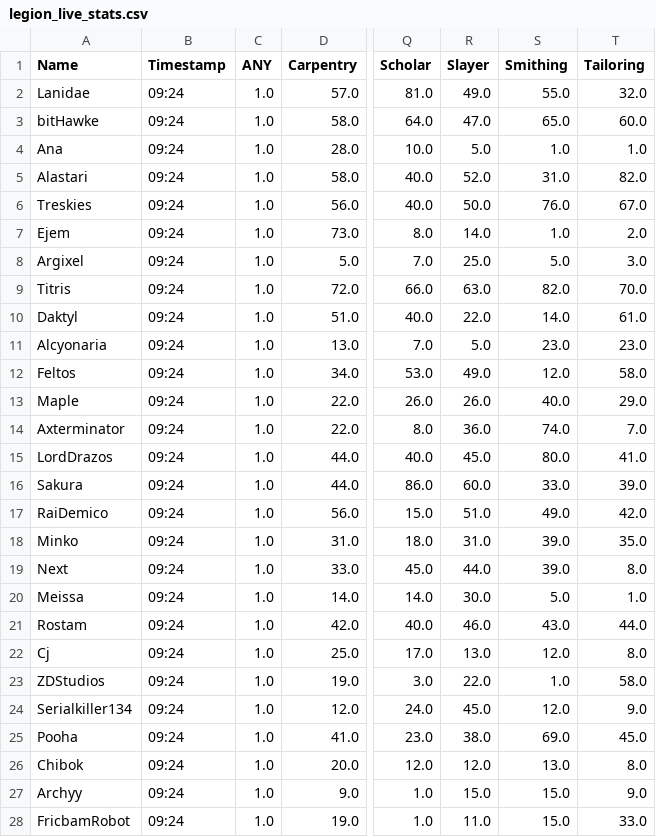
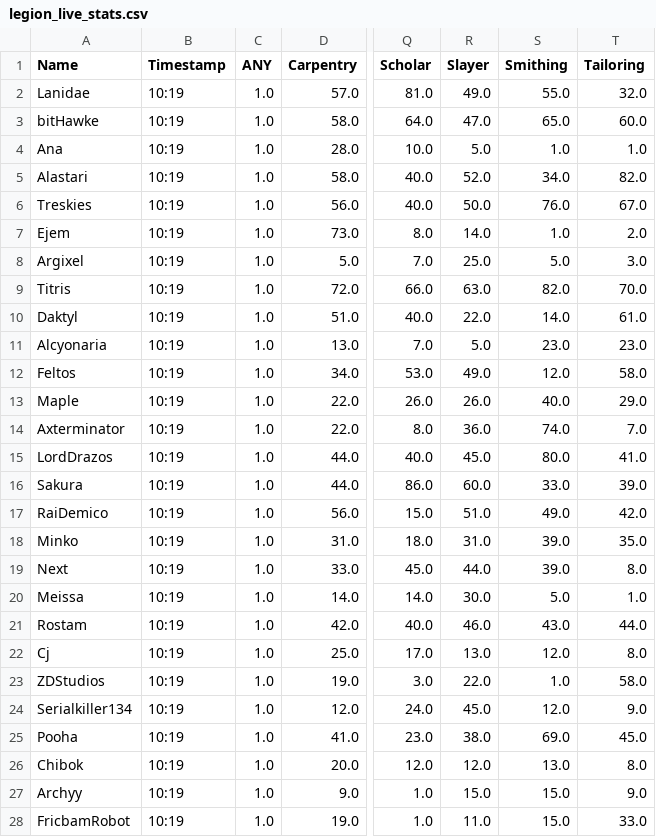
Before and after one commit to Ejem0724/Ejem0724.github.io, a CSV file: legion_live_stats.csv, drawn as a sheet; only a part is shown, gaps mark what is left out; the diff covers the shown part only; the diff names each change by its address in the sheet, - before the commit and + after, or states it on an @@ line.

```diff
--- a/legion_live_stats.csv
+++ b/legion_live_stats.csv
-B2:B28 (Timestamp): 09:24
+B2:B28 (Timestamp): 10:19
-S5 (Smithing): 31.0
+S5 (Smithing): 34.0
```
Also changed, not shown: 94 edited cells elsewhere in this file, 1 other file.
